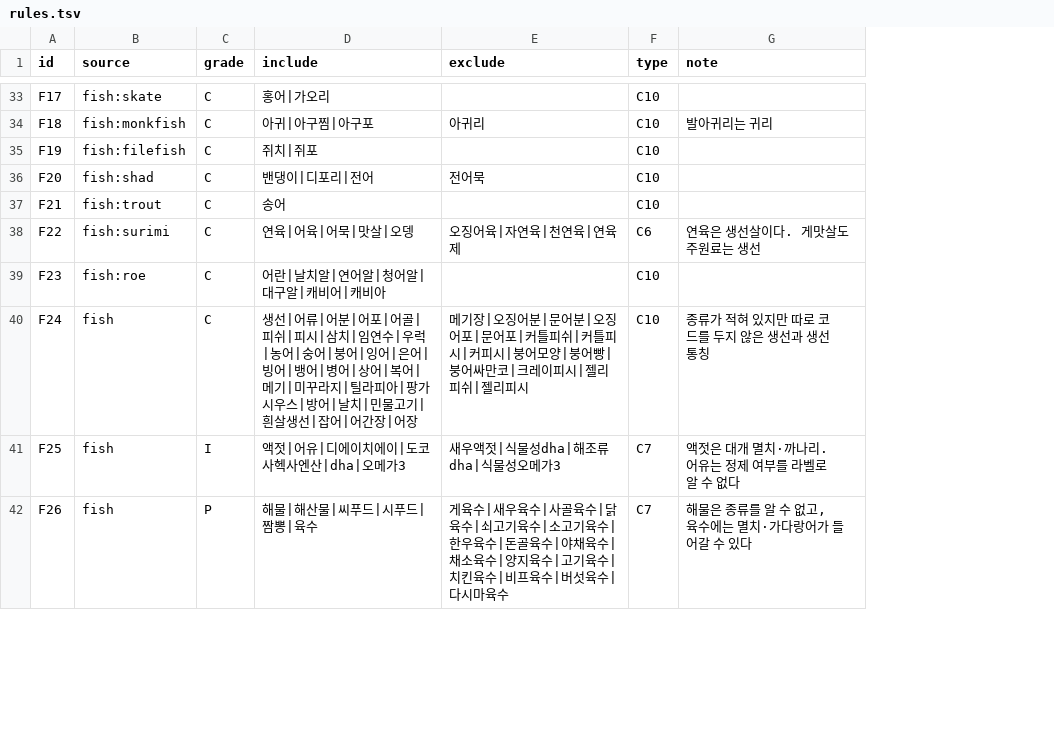
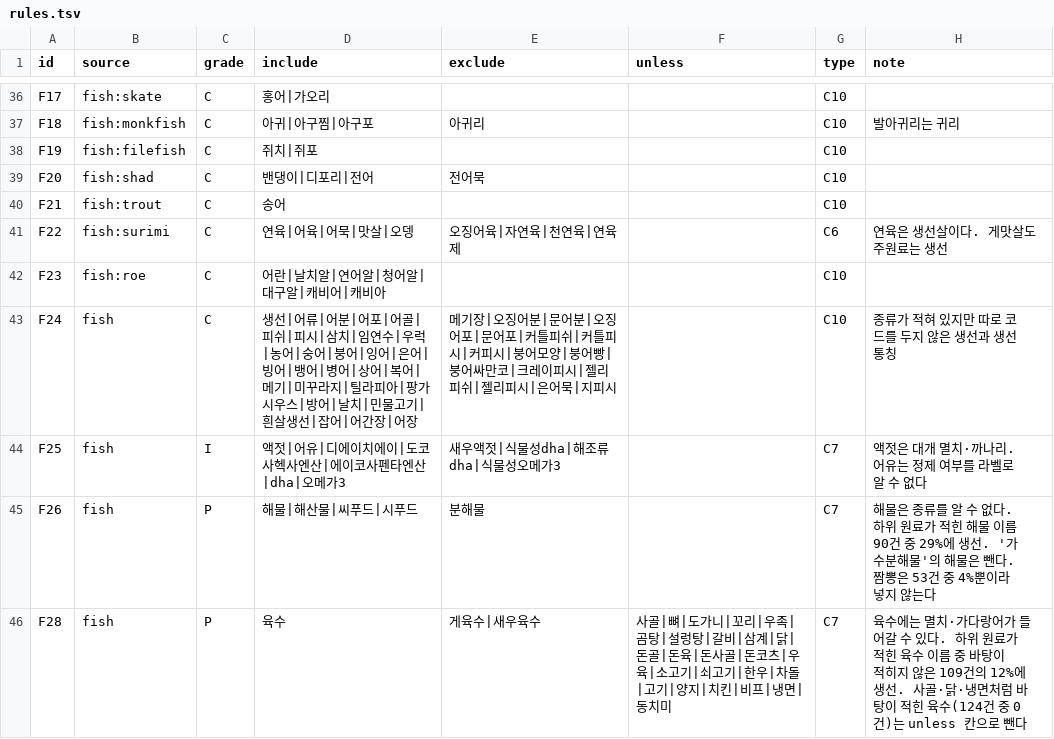
Before and after one commit to enoziwon/OpenSesame, a TSV file: src/final/lexicon/rules.tsv, drawn as a sheet; only a part is shown, gaps mark what is left out; addresses are those after the commit; the diff covers the shown part only; the diff names each change by its address in the sheet, - before the commit and + after, or states it on an @@ line.

```diff
--- a/src/final/lexicon/rules.tsv
+++ b/src/final/lexicon/rules.tsv
+column F (unless), empty
-E43 (exclude): …젤리피시
+E43 (exclude): …젤리피시|은어묵|지피시
-D44 (include): 액젓|어유|디에이치에이|도코사헥사엔산|dha|오메가3
+D44 (include): 액젓|어유|디에이치에이|도코사헥사엔산|에이코사펜타엔산|dha|오메가3
-D45 (include): 해물|해산물|씨푸드|시푸드|짬뽕|육수
+D45 (include): 해물|해산물|씨푸드|시푸드
-E45 (exclude): 게육수|새우육수|사골육수|닭육수|쇠고기육수|소고기육수|한우육수|돈골육수|야채육수|채소육수|양지육수|고기육수|치킨육수|비프육수|버섯육수|다시마육수
+E45 (exclude): 분해물
-H45 (note): …수 없고, 육수에는 멸치·가다랑어가 들어갈 수 있다
+H45 (note): …수 없다. 하위 원료가 적힌 해물 이름 90건 중 29%에 생선. '가수분해물'의 해물은 뺀다. 짬뽕은 53건 중 4%뿐이라 넣지 않는다
+row 46: F28 | fish | P | 육수 | 게육수|새우육수 | 사골|뼈|도가니|꼬리|우족|곰탕|설렁탕|갈비|삼계|닭|돈골|돈육|돈사골|돈코츠|우육|소고기|쇠고기|한우|차돌|고기|양지|치킨|비프|냉면|동치미 | C7 | 육수에는 멸치·가다랑어가 들어갈 수 있다. 하위 원료가 적힌 육수 이름 중 바탕이 적히지 않은 109건의 12%에 생선. 사골·닭·냉면처럼 바탕이 적힌 육수(124건 중 0건)는 unless 칸으로 뺀다
```
Also changed, not shown: 8 added rows and 40 edited cells elsewhere in this file, 5 other files.
